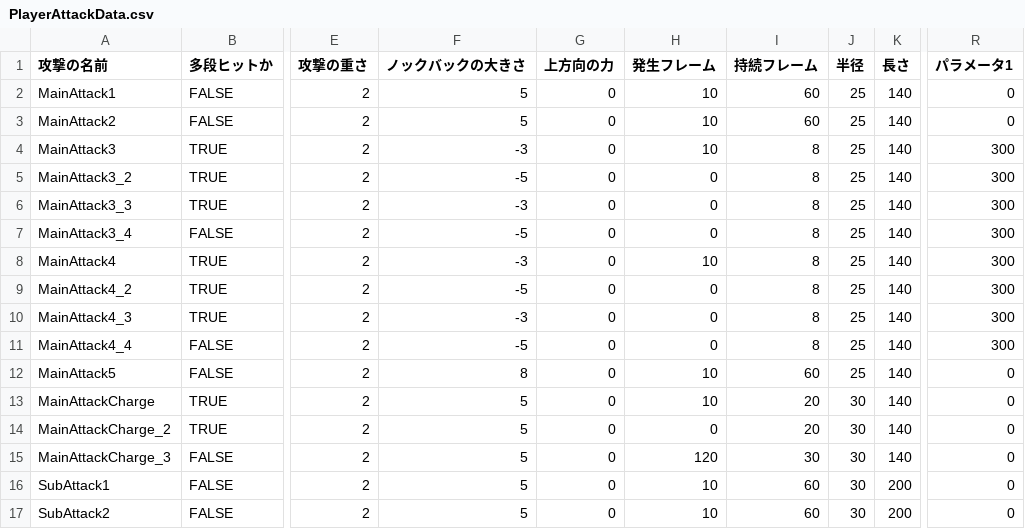
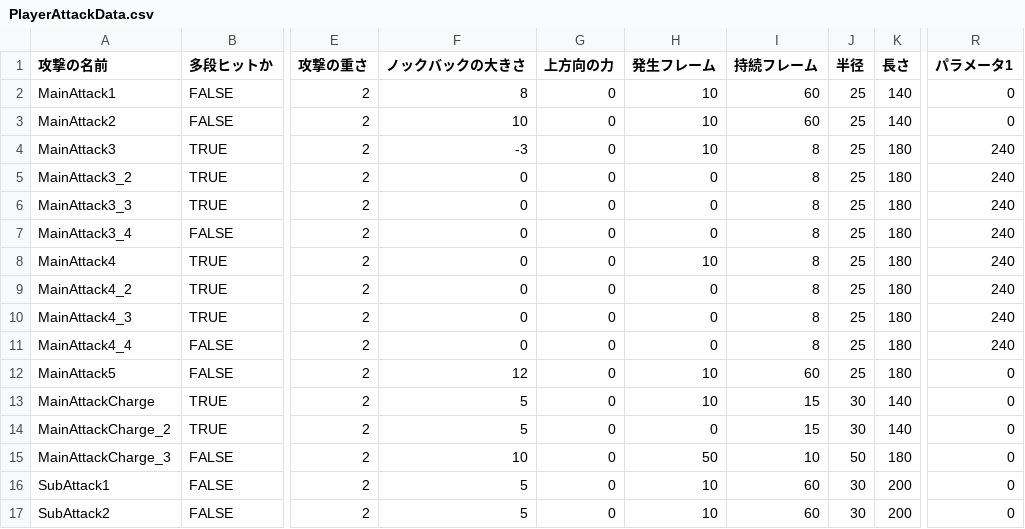
Before and after one commit to lovecap7/NierGame, a CSV file: Project/Data/CSV/Player/PlayerAttackData.csv, drawn as a sheet; only a part is shown, gaps mark what is left out; the diff covers the shown part only; the diff names each change by its address in the sheet, - before the commit and + after, or states it on an @@ line.

```diff
--- a/Project/Data/CSV/Player/PlayerAttackData.csv
+++ b/Project/Data/CSV/Player/PlayerAttackData.csv
-F2 (ノックバックの大きさ): 5
+F2 (ノックバックの大きさ): 8
-F3 (ノックバックの大きさ): 5
+F3 (ノックバックの大きさ): 10
-K4:K12 (長さ): 140
+K4:K12 (長さ): 180
-R4:R11 (パラメータ1): 300
+R4:R11 (パラメータ1): 240
-F5 (ノックバックの大きさ): -5
+F5 (ノックバックの大きさ): 0
-F6 (ノックバックの大きさ): -3
+F6 (ノックバックの大きさ): 0
-F7 (ノックバックの大きさ): -5
+F7 (ノックバックの大きさ): 0
-F8 (ノックバックの大きさ): -3
+F8 (ノックバックの大きさ): 0
-F9 (ノックバックの大きさ): -5
+F9 (ノックバックの大きさ): 0
-F10 (ノックバックの大きさ): -3
+F10 (ノックバックの大きさ): 0
-F11 (ノックバックの大きさ): -5
+F11 (ノックバックの大きさ): 0
-F12 (ノックバックの大きさ): 8
+F12 (ノックバックの大きさ): 12
-I13:I14 (持続フレーム): 20
+I13:I14 (持続フレーム): 15
-F15 (ノックバックの大きさ): 5
+F15 (ノックバックの大きさ): 10
-H15 (発生フレーム): 120
+H15 (発生フレーム): 50
-I15 (持続フレーム): 30
+I15 (持続フレーム): 10
-J15 (半径): 30
+J15 (半径): 50
-K15 (長さ): 140
+K15 (長さ): 180
```
Also changed, not shown: 4 added rows and 10 edited cells elsewhere in this file, Project/Data/CSV/Enemy/Robot1/Robot1AttackData.csv, 28 other files.
